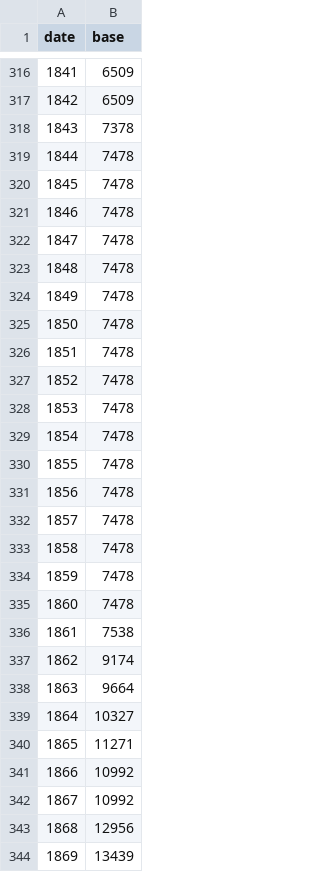
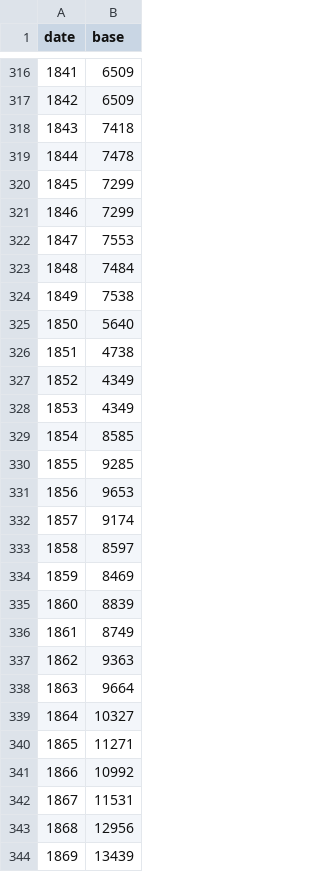
Before and after one commit to regicid/docker_gallicagram, a CSV file: gallicagram/base_presse_annees_anno_de.csv, drawn as a sheet; only a part is shown, gaps mark what is left out; the diff covers the shown part only.

Commit message:
anno

```diff
--- a/gallicagram/base_presse_annees_anno_de.csv
+++ b/gallicagram/base_presse_annees_anno_de.csv
@@ -317,22 +317,22 @@ date,base
 1842,6509
-1843,7378
+1843,7418
 1844,7478
-1845,7478
-1846,7478
-1847,7478
-1848,7478
-1849,7478
-1850,7478
-1851,7478
-1852,7478
-1853,7478
-1854,7478
-1855,7478
-1856,7478
-1857,7478
-1858,7478
-1859,7478
-1860,7478
-1861,7538
-1862,9174
+1845,7299
+1846,7299
+1847,7553
+1848,7484
+1849,7538
+1850,5640
+1851,4738
+1852,4349
+1853,4349
+1854,8585
+1855,9285
+1856,9653
+1857,9174
+1858,8597
+1859,8469
+1860,8839
+1861,8749
+1862,9363
 1863,9664
@@ -341,3 +341,3 @@ date,base
 1866,10992
-1867,10992
+1867,11531
 1868,12956
```
Also changed, not shown: 88 edited cells elsewhere in this file.
